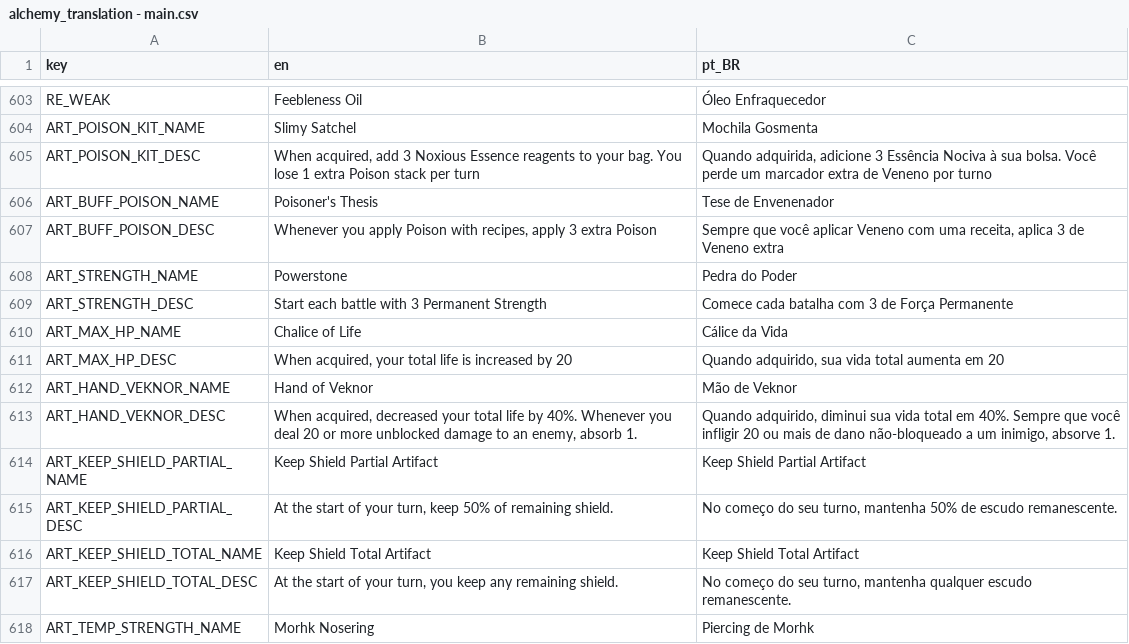
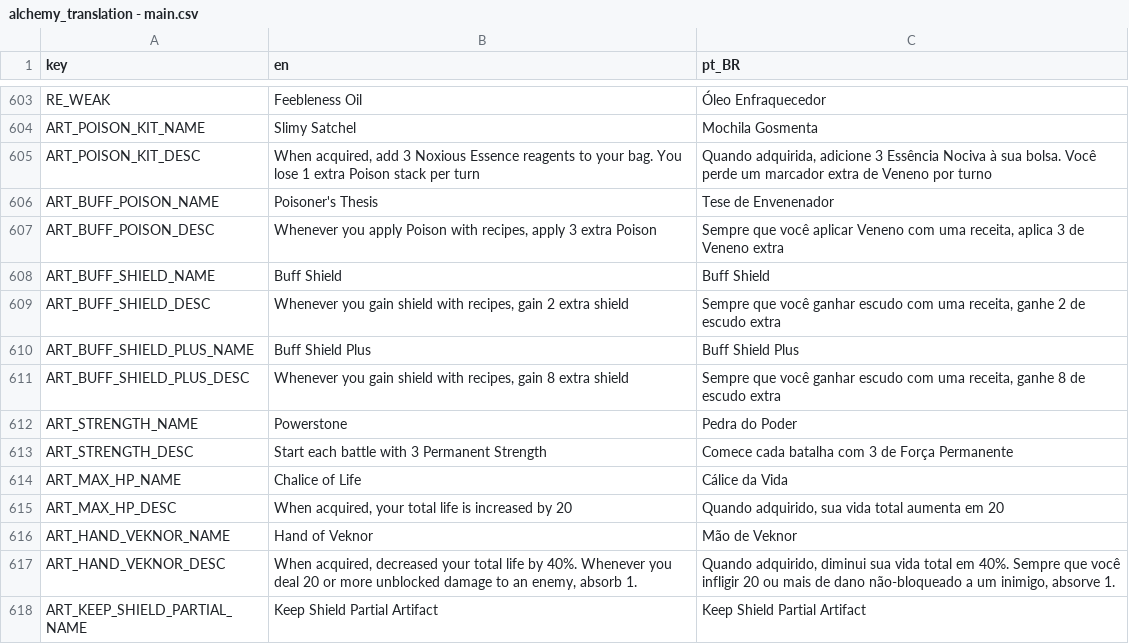
Before and after one commit to Space-Paca/alchemy-game, a CSV file: project/assets/translation/alchemy_translation - main.csv, drawn as a sheet; only a part is shown, gaps mark what is left out; the shorter side is filled out with more unchanged rows; the diff names each change by its address in the sheet, - before the commit and + after, or states it on an @@ line.

Commit message:
Buff shield artifacts

```diff
--- a/project/assets/translation/alchemy_translation - main.csv
+++ b/project/assets/translation/alchemy_translation - main.csv
+row 608: ART_BUFF_SHIELD_NAME | Buff Shield | Buff Shield
+row 609: ART_BUFF_SHIELD_DESC | Whenever you gain shield with recipes, gain 2 extra shield | Sempre que você ganhar escudo com uma receita, ganhe 2 de escudo extra
+row 610: ART_BUFF_SHIELD_PLUS_NAME | Buff Shield Plus | Buff Shield Plus
+row 611: ART_BUFF_SHIELD_PLUS_DESC | Whenever you gain shield with recipes, gain 8 extra shield | Sempre que você ganhar escudo com uma receita, ganhe 8 de escudo extra
```
Also changed, not shown: 4 other files.
